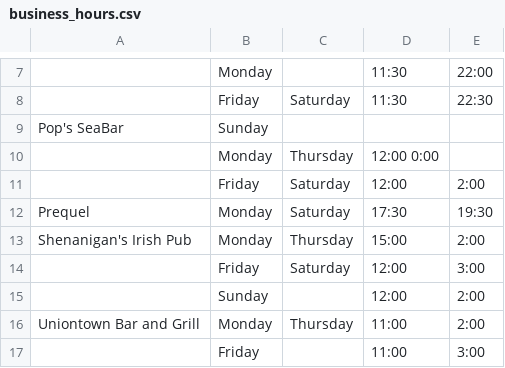
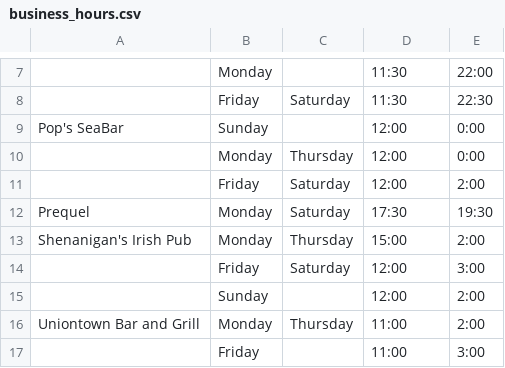
Before and after one commit to michelleshu/viceprice-web, a CSV file: vp/management/commands/business_hours.csv, drawn as a sheet; only a part is shown, gaps mark what is left out; the diff names each change by its address in the sheet, - before the commit and + after, or states it on an @@ line.

Commit message:
Add business hours script

```diff
--- a/vp/management/commands/business_hours.csv
+++ b/vp/management/commands/business_hours.csv
-D9: (empty)
+D9: 12:00
-E9:E10: (empty)
+E9:E10: 0:00
-D10: 12:00 0:00
+D10: 12:00
```
Also changed, not shown: 1 other file.
